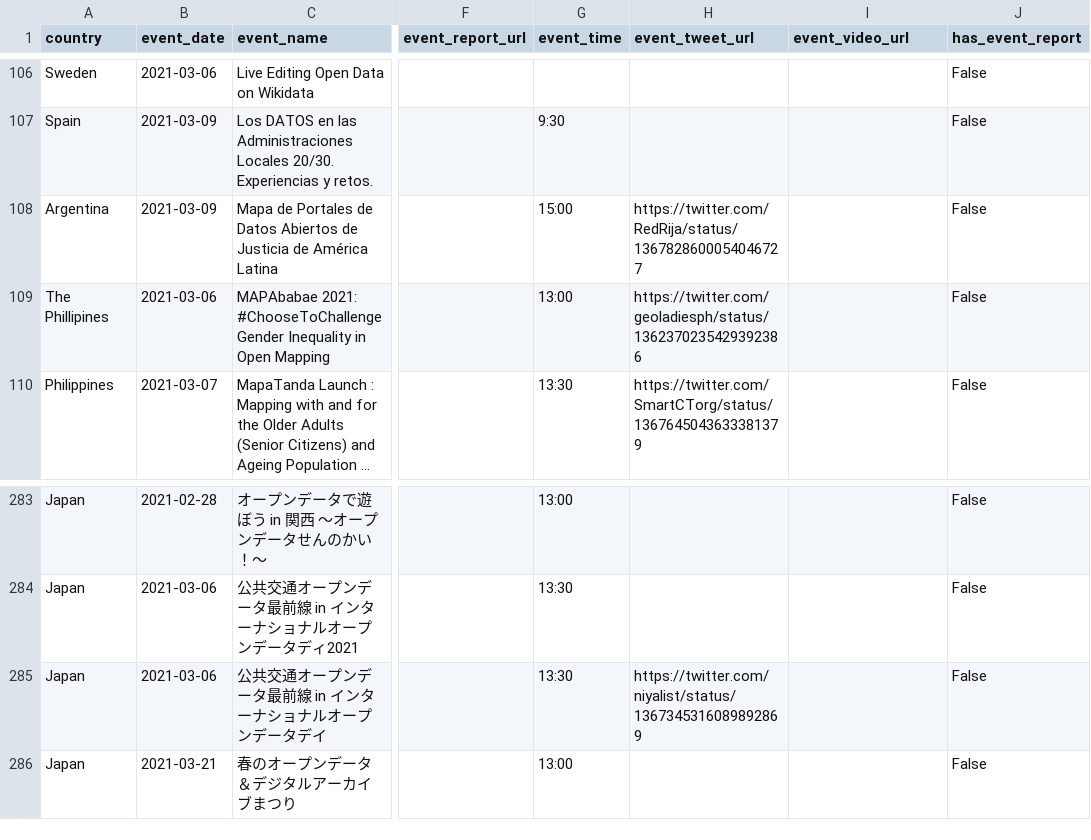
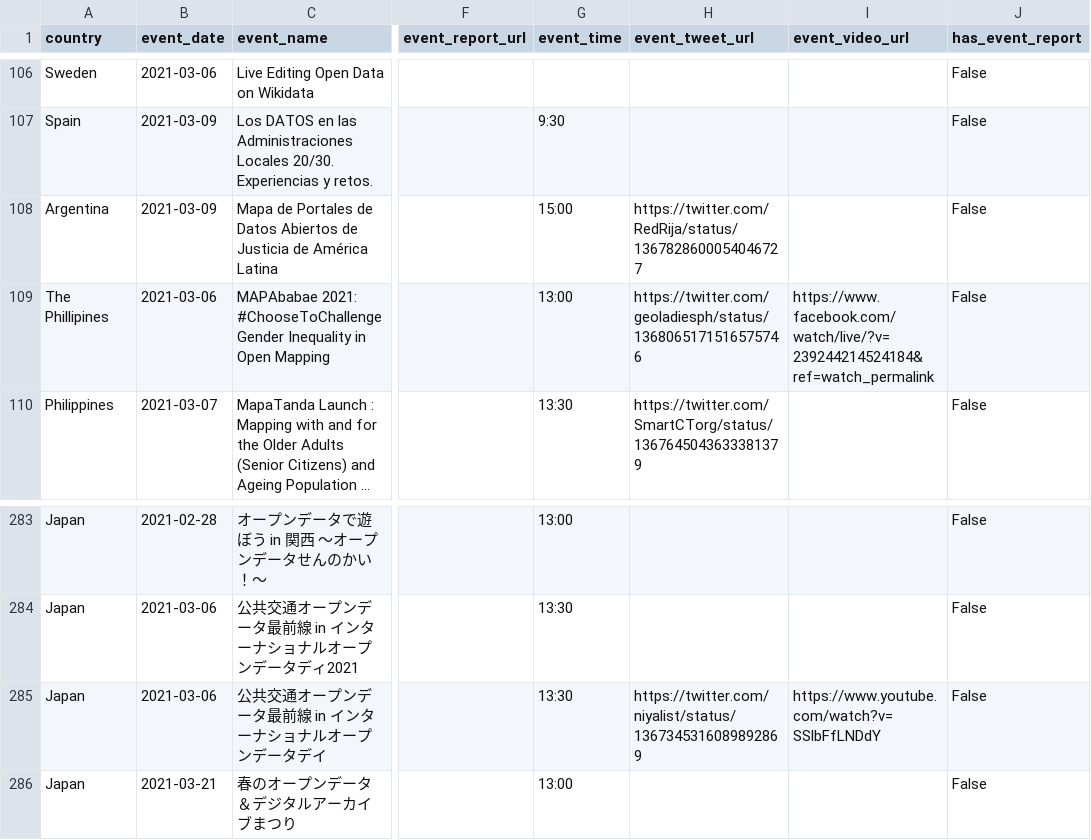
Before and after one commit to okfn/opendataday, a CSV file: Datasets/Events 2021.csv, drawn as a sheet; only a part is shown, gaps mark what is left out; long unchanged cells end in …; the diff names each change by its address in the sheet, - before the commit and + after, or states it on an @@ line.

```diff
--- a/Datasets/Events 2021.csv
+++ b/Datasets/Events 2021.csv
-H109 (event_tweet_url): https://twitter.com/geoladiesph/status/1362370235429392386
+H109 (event_tweet_url): https://twitter.com/geoladiesph/status/1368065171516575746
-I109 (event_video_url): (empty)
+I109 (event_video_url): https://www.facebook.com/watch/live/?v=239244214524184&ref=watch_permalink
-I285 (event_video_url): (empty)
+I285 (event_video_url): https://www.youtube.com/watch?v=SSlbFfLNDdY
```
Also changed, not shown: 1 other file.
